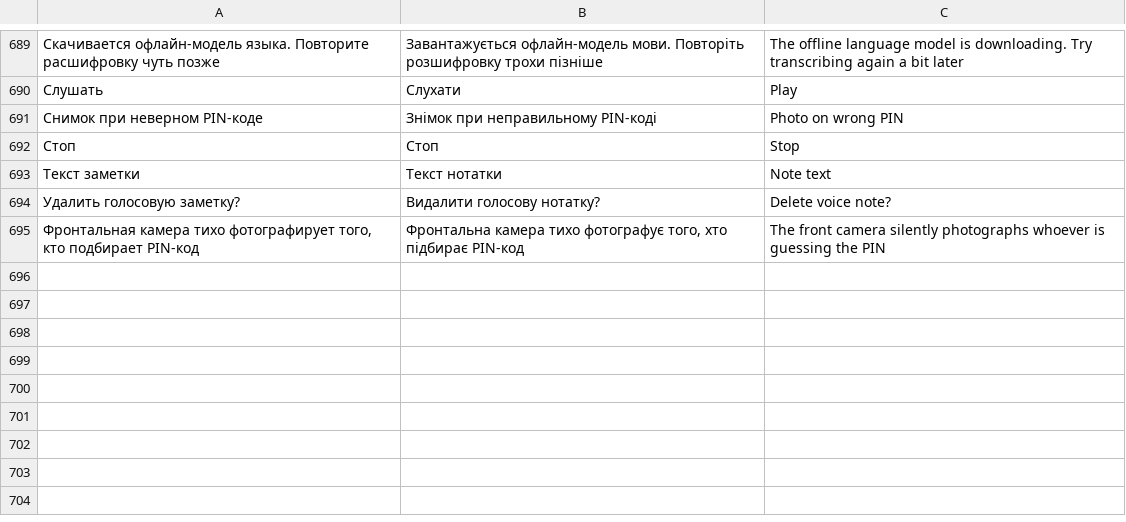
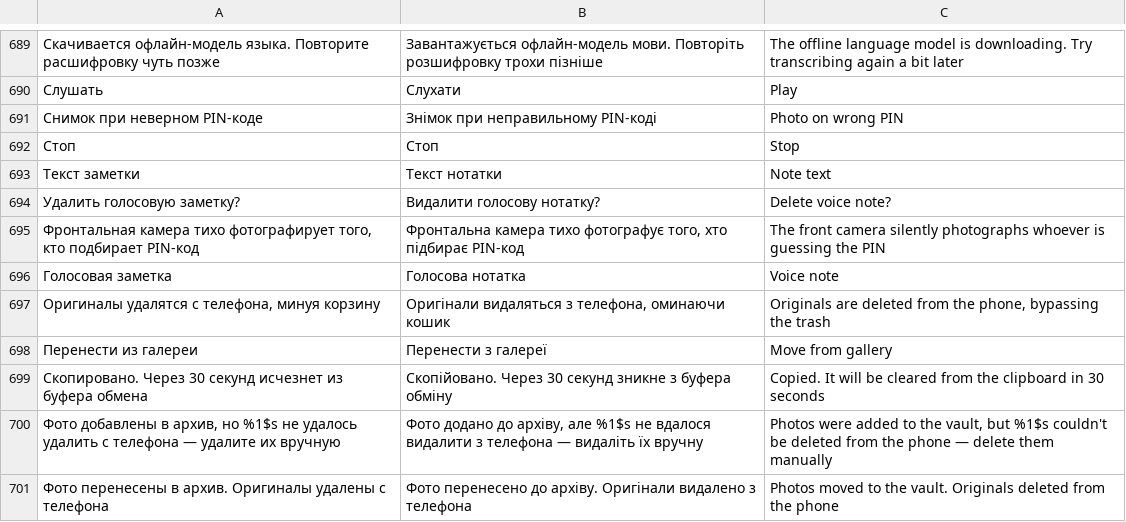
Before and after one commit to Rykovtt/Ttst, a TSV file: app/src/main/assets/i18n.tsv, drawn as a sheet; only a part is shown, gaps mark what is left out; the diff names each change by its address in the sheet, - before the commit and + after, or states it on an @@ line.

```diff
--- a/app/src/main/assets/i18n.tsv
+++ b/app/src/main/assets/i18n.tsv
+row 696: Голосовая заметка | Голосова нотатка | Voice note
+row 697: Оригиналы удалятся с телефона, минуя корзину | Оригінали видаляться з телефона, оминаючи кошик | Originals are deleted from the phone, bypassing the trash
+row 698: Перенести из галереи | Перенести з галереї | Move from gallery
+row 699: Скопировано. Через 30 секунд исчезнет из буфера обмена | Скопійовано. Через 30 секунд зникне з буфера обміну | Copied. It will be cleared from the clipboard in 30 seconds
+row 700: Фото добавлены в архив, но %1$s не удалось удалить с телефона — удалите их вручную | Фото додано до архіву, але %1$s не вдалося видалити з телефона — видаліть їх вручну | Photos were added to the vault, but %1$s couldn't be deleted from the phone — delete them manually
+row 701: Фото перенесены в архив. Оригиналы удалены с телефона | Фото перенесено до архіву. Оригінали видалено з телефона | Photos moved to the vault. Originals deleted from the phone
```
Also changed, not shown: 16 other files.
